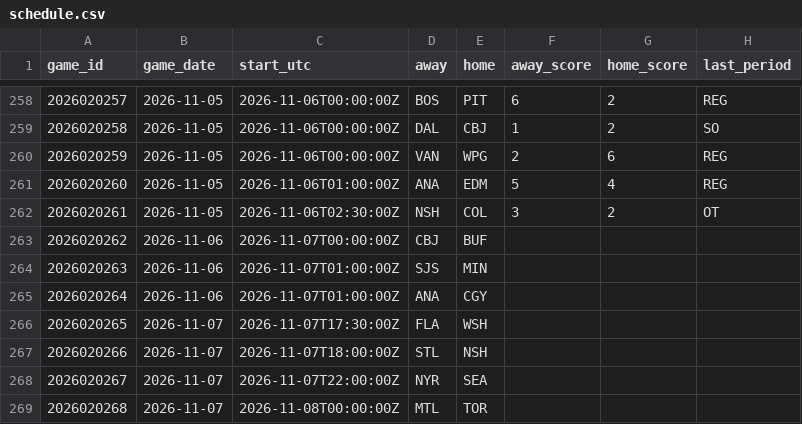
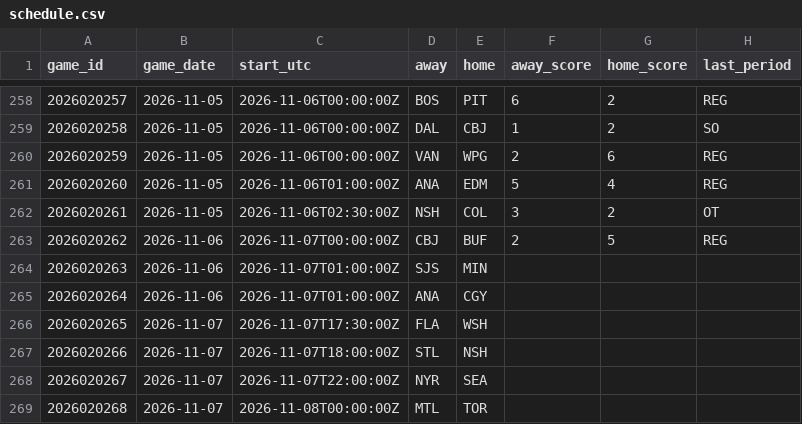
Before and after one commit to marekdoucet/pool-survivor, a CSV file: data/schedule.csv, drawn as a sheet; only a part is shown, gaps mark what is left out.

```diff
--- a/data/schedule.csv
+++ b/data/schedule.csv
@@ -262,3 +262,3 @@ game_id,game_date,start_utc,away,home,away_score,home_score,last_period
 2026020261,2026-11-05,2026-11-06T02:30:00Z,NSH,COL,3,2,OT
-2026020262,2026-11-06,2026-11-07T00:00:00Z,CBJ,BUF,,,
+2026020262,2026-11-06,2026-11-07T00:00:00Z,CBJ,BUF,2,5,REG
 2026020263,2026-11-06,2026-11-07T01:00:00Z,SJS,MIN,,,
```
Also changed, not shown: data/goalies.csv, data/injuries.csv, 3 other files.
